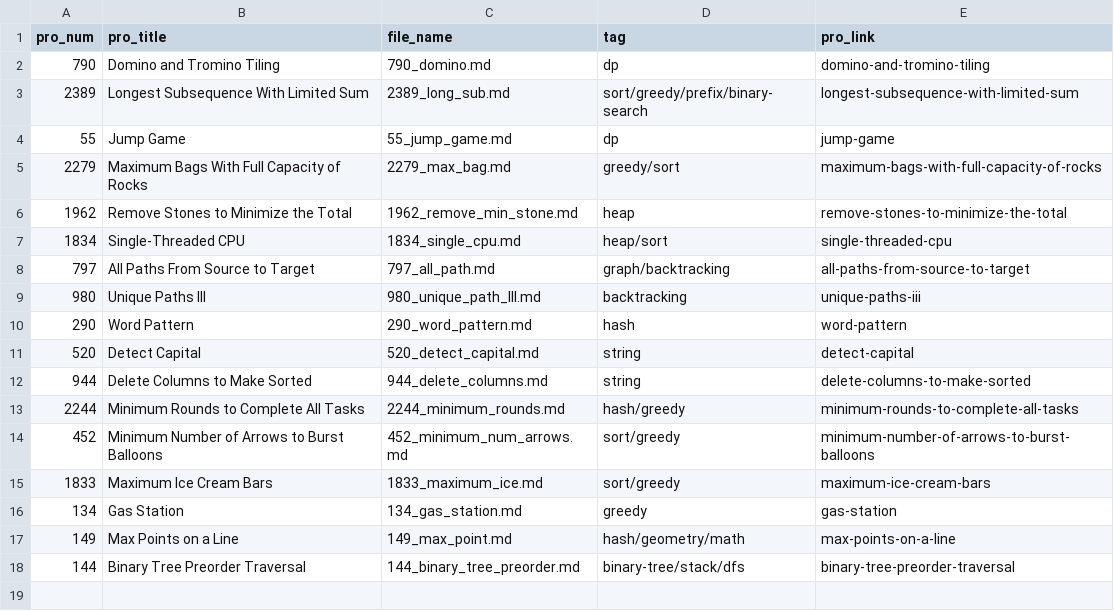
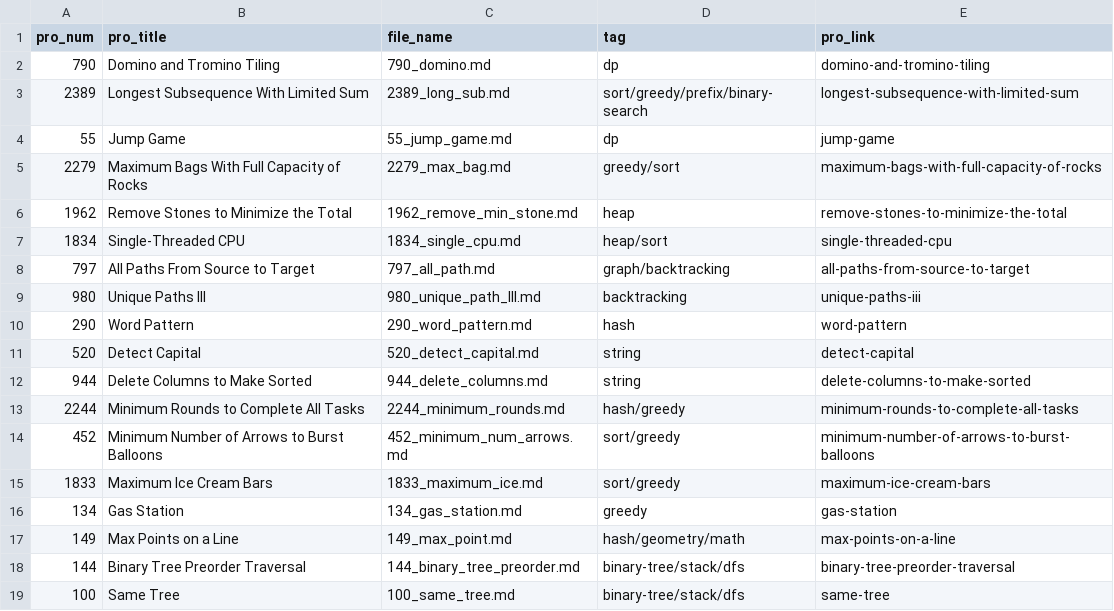
Before and after one commit to Justin900429/leetcode, a CSV file: index.csv, drawn as a sheet; the diff names each change by its address in the sheet, - before the commit and + after, or states it on an @@ line.

```diff
--- a/index.csv
+++ b/index.csv
+row 19: 100 | Same Tree | 100_same_tree.md | binary-tree/stack/dfs | same-tree
```
Also changed, not shown: 1 other file.
